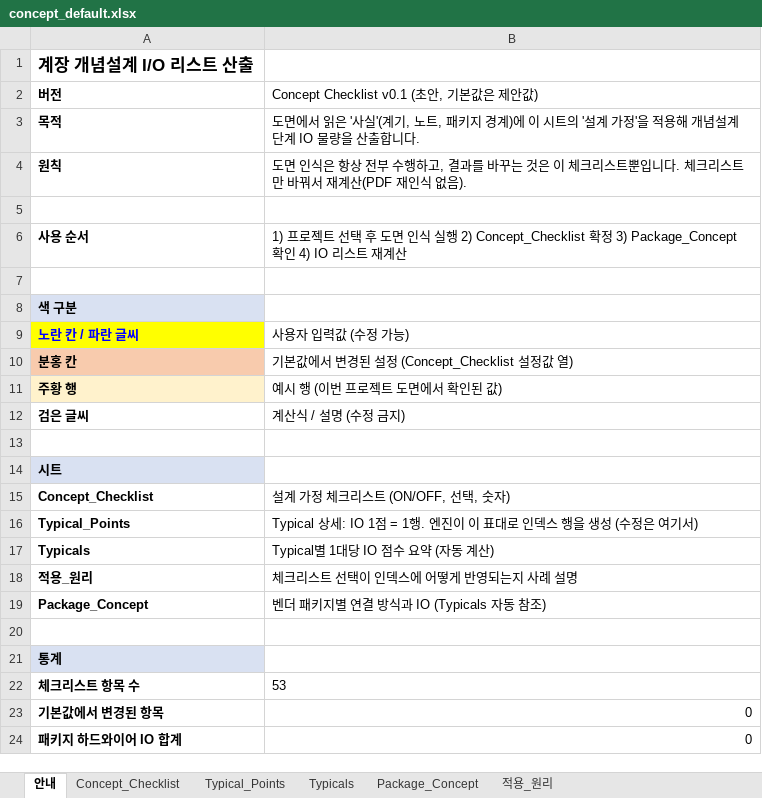
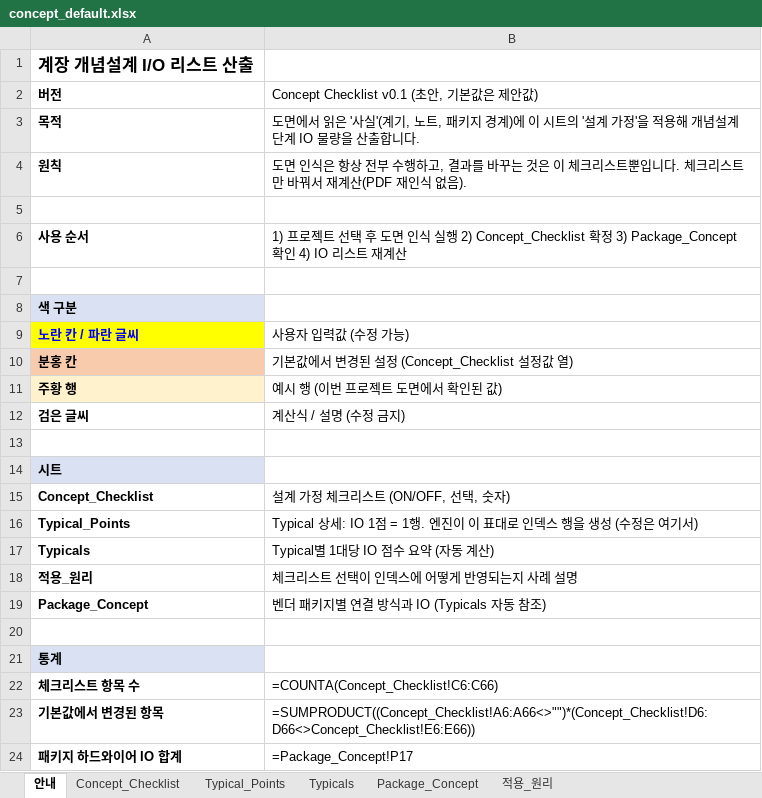
Before and after one commit to efww/grids, an Excel workbook: pid_io/protocols/concept_default.xlsx, sheet 안내, drawn as a sheet; values as stored, in another font and other column widths than the file's, no borders; formulas without a stored value are shown as written; the diff names each change by its address in the sheet, - before the commit and + after, or states it on an @@ line.

```diff
--- a/pid_io/protocols/concept_default.xlsx (sheet 안내)
+++ b/pid_io/protocols/concept_default.xlsx (sheet 안내)
-B22: 53
+B22: =COUNTA(Concept_Checklist!C6:C66)
-B23: 0
+B23: =SUMPRODUCT((Concept_Checklist!A6:A66<>"")*(Concept_Checklist!D6:D66<>Concept_Checklist!E6:E66))
-B24: 0
+B24: =Package_Concept!P17
```
Also changed, not shown: sheet Package_Concept, sheet Typical_Points, sheet Typicals, 24 other files.
